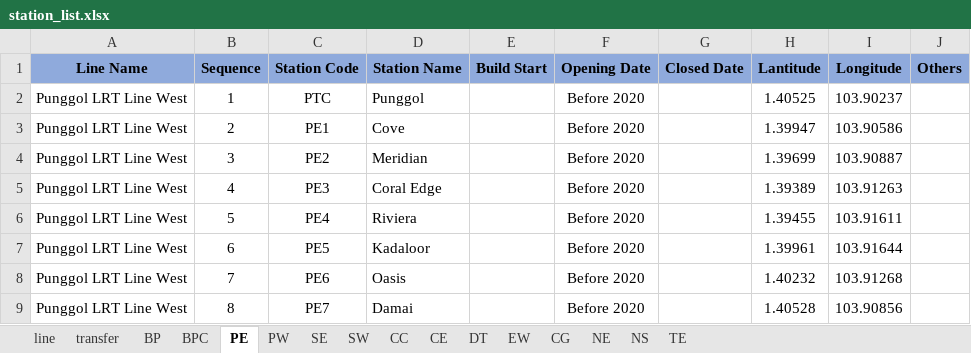
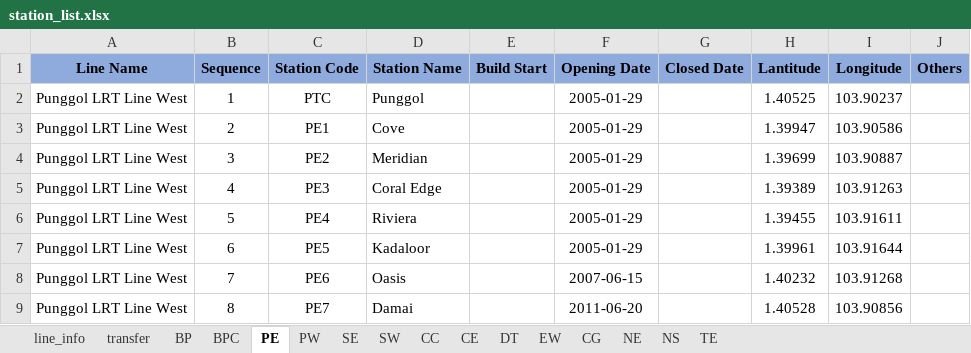
Before and after one commit to veager/VeDa-Public-Transit-Network, an Excel workbook: Singapore/metro/station_line_list/station_list.xlsx, sheet PE, drawn as a sheet; values as stored, in another font and other column widths than the file's, no borders; the diff names each change by its address in the sheet, - before the commit and + after, or states it on an @@ line.

```diff
--- a/Singapore/metro/station_line_list/station_list.xlsx (sheet PE)
+++ b/Singapore/metro/station_line_list/station_list.xlsx (sheet PE)
-sheet tab: line
+sheet tab: line_info
-F2:F7 (Opening Date): Before 2020
+F2:F7 (Opening Date): 2005-01-29
-F8 (Opening Date): Before 2020
+F8 (Opening Date): 2007-06-15
-F9 (Opening Date): Before 2020
+F9 (Opening Date): 2011-06-20
```
Also changed, not shown: sheet PW, sheet TE, sheet CC, sheet DT, sheet NE, sheet NS, 1 more sheet, 1 other file.
